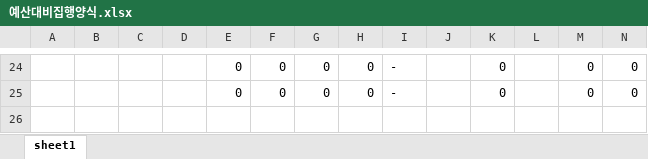
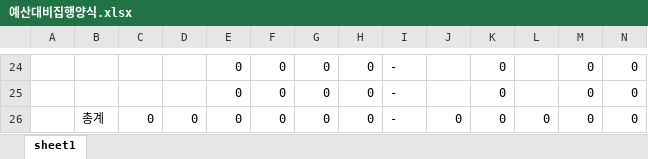
Before and after one commit to gdh8230/BudgetProject, an Excel workbook: STAT/예산대비집행양식.xlsx, sheet sheet1, drawn as a sheet; only a part is shown, gaps mark what is left out; values as stored, in another font and other column widths than the file's, no borders; rows hold the shown columns only; the diff names each change by its address in the sheet, - before the commit and + after, or states it on an @@ line.

```diff
--- a/STAT/예산대비집행양식.xlsx (sheet sheet1)
+++ b/STAT/예산대비집행양식.xlsx (sheet sheet1)
+row 26:  | 총계 | 0 | 0 | 0 | 0 | 0 | 0 | - | 0 | 0 | 0 | 0 | 0
```
Also changed, not shown: EXEC/지출결의서_양식.xlsx, 8 other files.
